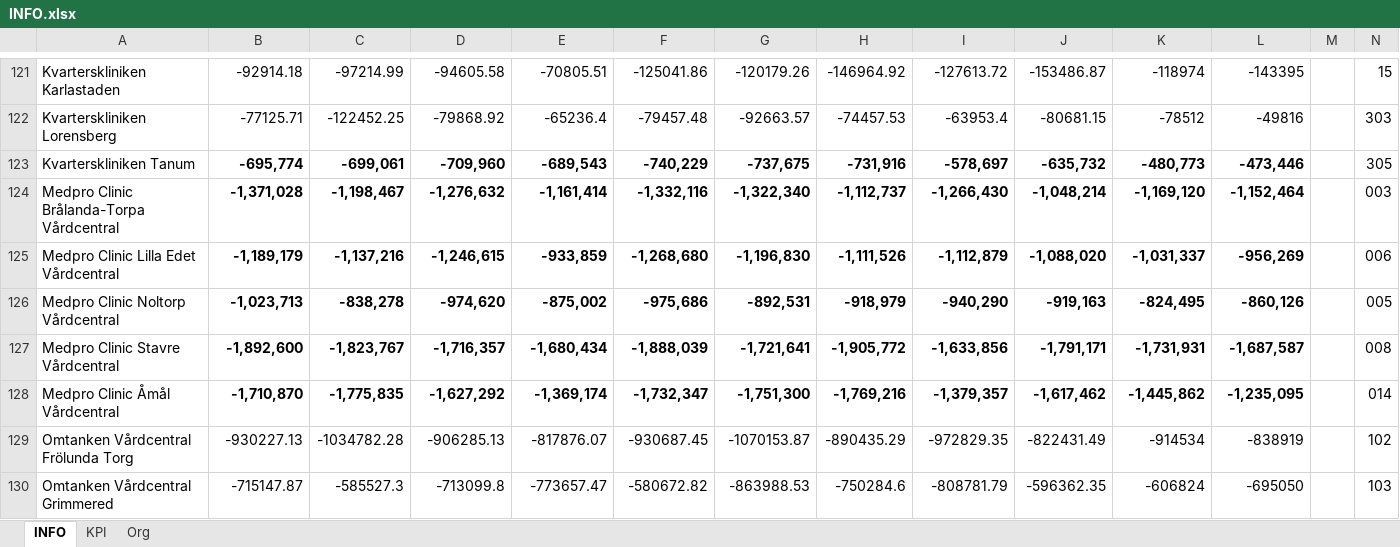
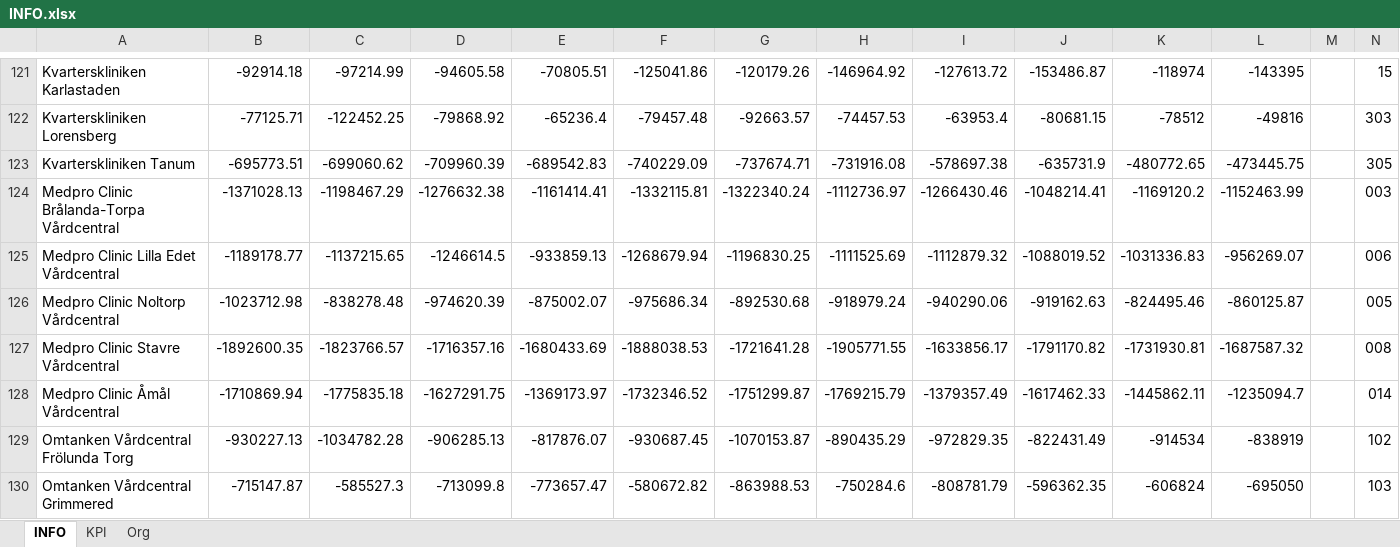
Before and after one commit to Ezzatrajab/ezzat-vgr-controller, an Excel workbook: INFO.xlsx, sheet INFO, drawn as a sheet; only a part is shown, gaps mark what is left out; values as stored, in another font and other column widths than the file's, no borders; removed rows and columns are numbered as before the commit, all else as after; rows hold the shown columns only; the diff covers the shown part only; the diff names each change by its address in the sheet, - before the commit and + after, or states it on an @@ line.

Commit message:
Update INFO.xlsx with latest data

```diff
--- a/INFO.xlsx (sheet INFO)
+++ b/INFO.xlsx (sheet INFO)
-row 123: Kvarterskliniken Tanum | -695,774 | -699,061 | -709,960 | -689,543 | -740,229 | -737,675 | -731,916 | -578,697 | -635,732 | -480,773 | -473,446 |  | 305
-row 124: Medpro Clinic Brålanda-Torpa Vårdcentral | -1,371,028 | -1,198,467 | -1,276,632 | -1,161,414 | -1,332,116 | -1,322,340 | -1,112,737 | -1,266,430 | -1,048,214 | -1,169,120 | -1,152,464 |  | 003
-row 125: Medpro Clinic Lilla Edet Vårdcentral | -1,189,179 | -1,137,216 | -1,246,615 | -933,859 | -1,268,680 | -1,196,830 | -1,111,526 | -1,112,879 | -1,088,020 | -1,031,337 | -956,269 |  | 006
-row 126: Medpro Clinic Noltorp Vårdcentral | -1,023,713 | -838,278 | -974,620 | -875,002 | -975,686 | -892,531 | -918,979 | -940,290 | -919,163 | -824,495 | -860,126 |  | 005
-row 127: Medpro Clinic Stavre Vårdcentral | -1,892,600 | -1,823,767 | -1,716,357 | -1,680,434 | -1,888,039 | -1,721,641 | -1,905,772 | -1,633,856 | -1,791,171 | -1,731,931 | -1,687,587 |  | 008
-row 128: Medpro Clinic Åmål Vårdcentral | -1,710,870 | -1,775,835 | -1,627,292 | -1,369,174 | -1,732,347 | -1,751,300 | -1,769,216 | -1,379,357 | -1,617,462 | -1,445,862 | -1,235,095 |  | 014
+row 123: Kvarterskliniken Tanum | -695773.51 | -699060.62 | -709960.39 | -689542.83 | -740229.09 | -737674.71 | -731916.08 | -578697.38 | -635731.9 | -480772.65 | -473445.75 |  | 305
+row 124: Medpro Clinic Brålanda-Torpa Vårdcentral | -1371028.13 | -1198467.29 | -1276632.38 | -1161414.41 | -1332115.81 | -1322340.24 | -1112736.97 | -1266430.46 | -1048214.41 | -1169120.2 | -1152463.99 |  | 003
+row 125: Medpro Clinic Lilla Edet Vårdcentral | -1189178.77 | -1137215.65 | -1246614.5 | -933859.13 | -1268679.94 | -1196830.25 | -1111525.69 | -1112879.32 | -1088019.52 | -1031336.83 | -956269.07 |  | 006
+row 126: Medpro Clinic Noltorp Vårdcentral | -1023712.98 | -838278.48 | -974620.39 | -875002.07 | -975686.34 | -892530.68 | -918979.24 | -940290.06 | -919162.63 | -824495.46 | -860125.87 |  | 005
+row 127: Medpro Clinic Stavre Vårdcentral | -1892600.35 | -1823766.57 | -1716357.16 | -1680433.69 | -1888038.53 | -1721641.28 | -1905771.55 | -1633856.17 | -1791170.82 | -1731930.81 | -1687587.32 |  | 008
+row 128: Medpro Clinic Åmål Vårdcentral | -1710869.94 | -1775835.18 | -1627291.75 | -1369173.97 | -1732346.52 | -1751299.87 | -1769215.79 | -1379357.49 | -1617462.33 | -1445862.11 | -1235094.7 |  | 014
```
Also changed, not shown: 7 added rows and 7 removed rows elsewhere in this sheet.
